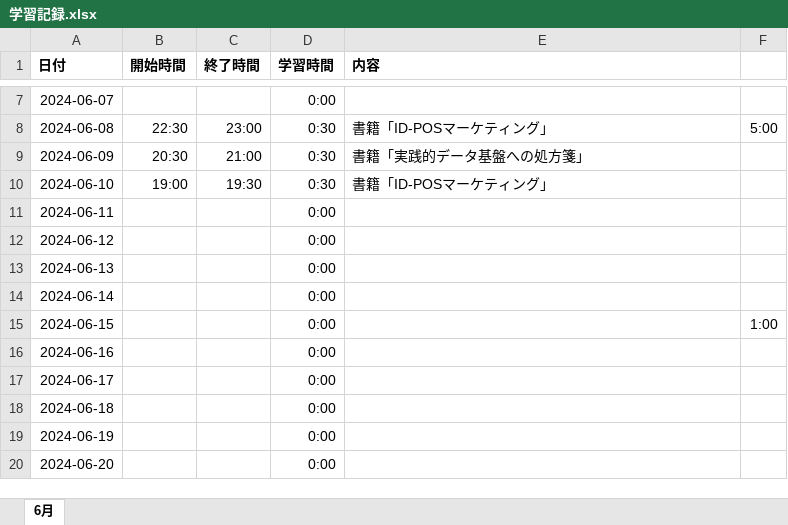
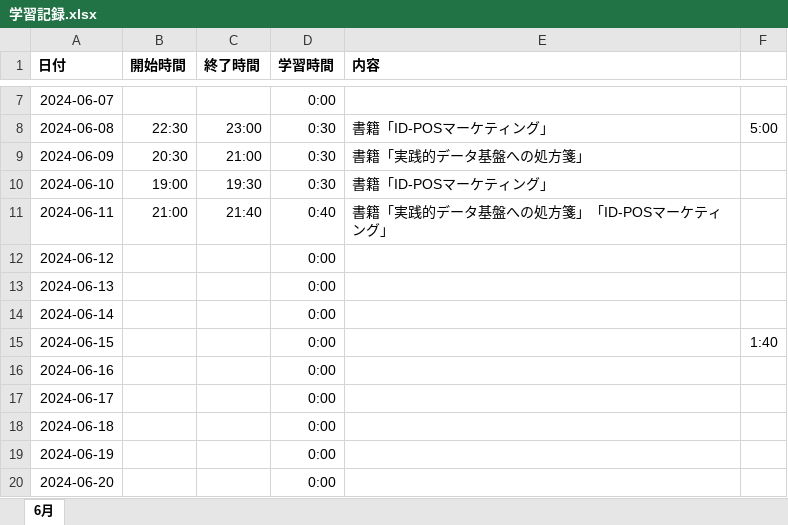
Before and after one commit to Yoshi-Kosaka/Zemi, an Excel workbook: Study/学習記録.xlsx, sheet 6月, drawn as a sheet; only a part is shown, gaps mark what is left out; values as stored, in another font and other column widths than the file's, no borders; the diff names each change by its address in the sheet, - before the commit and + after, or states it on an @@ line.

Commit message:
fix Study

```diff
--- a/Study/学習記録.xlsx (sheet 6月)
+++ b/Study/学習記録.xlsx (sheet 6月)
-B11 (開始時間): (empty)
+B11 (開始時間): 21:00
-C11 (終了時間): (empty)
+C11 (終了時間): 21:40
-D11 (学習時間): 0:00
+D11 (学習時間): 0:40
-E11 (内容): (empty)
+E11 (内容): 書籍「実践的データ基盤への処方箋」「ID-POSマーケティング」
-F15: 1:00
+F15: 1:40
```
